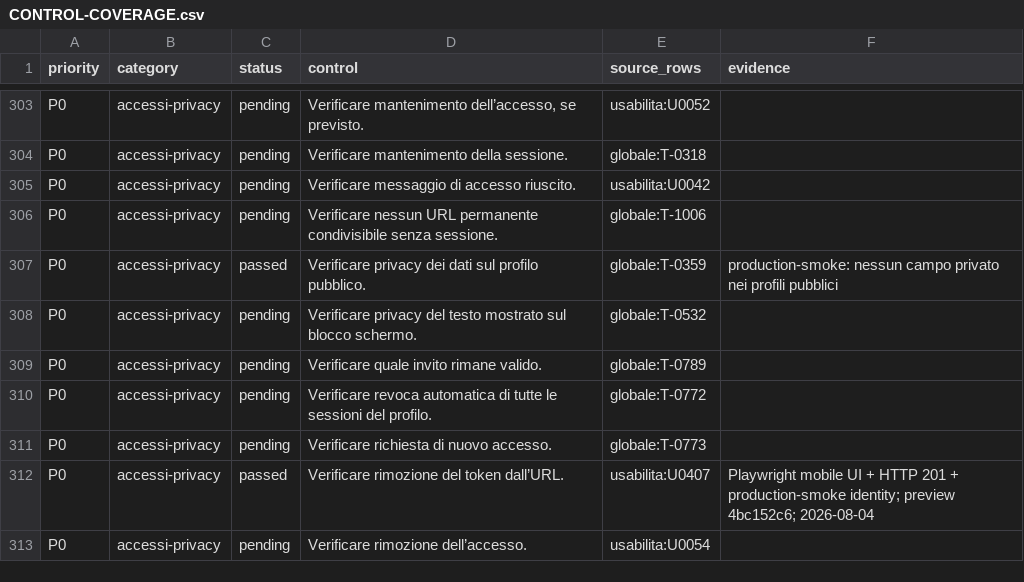
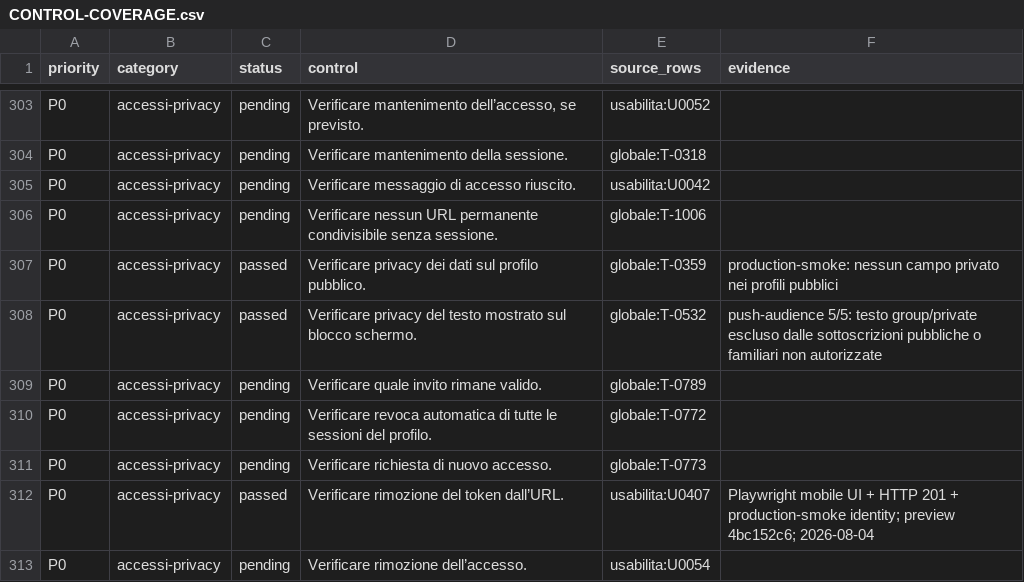
Before and after one commit to andreacivi80/viaggio-in-india, a CSV file: docs/CONTROL-COVERAGE.csv, drawn as a sheet; only a part is shown, gaps mark what is left out; the diff covers the shown part only.

```diff
--- a/docs/CONTROL-COVERAGE.csv
+++ b/docs/CONTROL-COVERAGE.csv
@@ -307,3 +307,3 @@ P0,accessi-privacy,pending,Verificare nessun URL permanente condivisibile senza
 P0,accessi-privacy,passed,Verificare privacy dei dati sul profilo pubblico.,globale:T-0359,production-smoke: nessun campo privato nei profili pubblici
-P0,accessi-privacy,pending,Verificare privacy del testo mostrato sul blocco schermo.,globale:T-0532,
+P0,accessi-privacy,passed,Verificare privacy del testo mostrato sul blocco schermo.,globale:T-0532,push-audience 5/5: testo group/private escluso dalle sottoscrizioni pubbliche o familiari non autorizzate
 P0,accessi-privacy,pending,Verificare quale invito rimane valido.,globale:T-0789,
```
Also changed, not shown: 12 edited cells elsewhere in this file, 16 other files.
